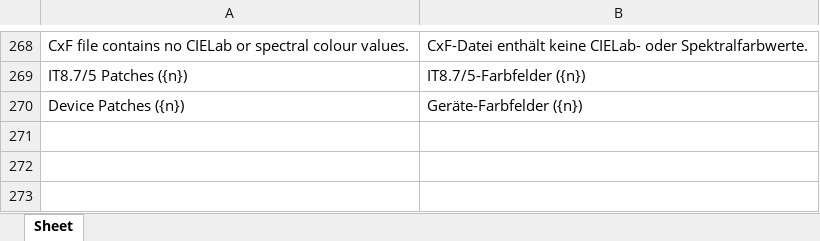
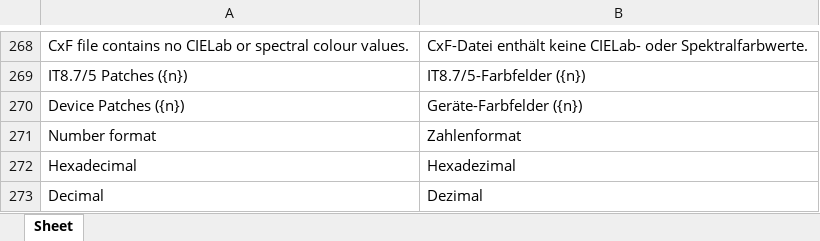
Before and after one commit to colourbill-ctrl/chardata, an Excel workbook: translations/Eng-De.xlsx, sheet Sheet, drawn as a sheet; only a part is shown, gaps mark what is left out; values as stored, in another font and other column widths than the file's, no borders; the diff names each change by its address in the sheet, - before the commit and + after, or states it on an @@ line.

```diff
--- a/translations/Eng-De.xlsx (sheet Sheet)
+++ b/translations/Eng-De.xlsx (sheet Sheet)
+row 271: Number format | Zahlenformat
+row 272: Hexadecimal | Hexadezimal
+row 273: Decimal | Dezimal
```
Also changed, not shown: translations/Eng-Es.xlsx, translations/Eng-Fr.xlsx, 18 other files.
